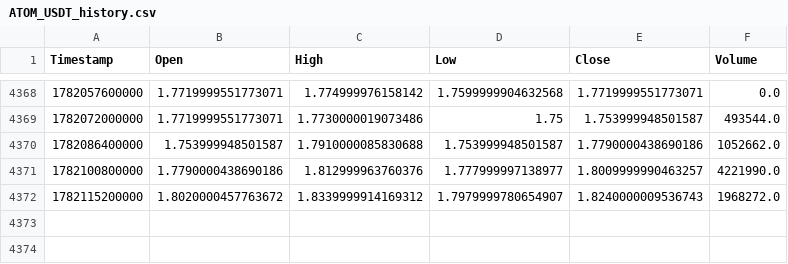
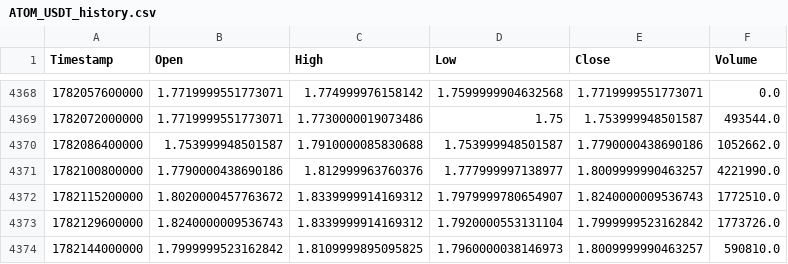
Before and after one commit to KamranPA/Trading-bot-roor, a CSV file: data/4h/ATOM_USDT_history.csv, drawn as a sheet; only a part is shown, gaps mark what is left out.

```diff
--- a/data/4h/ATOM_USDT_history.csv
+++ b/data/4h/ATOM_USDT_history.csv
@@ -4371,2 +4371,4 @@ Timestamp,Open,High,Low,Close,Volume
 1782100800000,1.7790000438690186,1.812999963760376,1.777999997138977,1.8009999990463257,4221990.0
-1782115200000,1.8020000457763672,1.8339999914169312,1.7979999780654907,1.8240000009536743,1968272.0
+1782115200000,1.8020000457763672,1.8339999914169312,1.7979999780654907,1.8240000009536743,1772510.0
+1782129600000,1.8240000009536743,1.8339999914169312,1.7920000553131104,1.7999999523162842,1773726.0
+1782144000000,1.7999999523162842,1.8109999895095825,1.7960000038146973,1.8009999990463257,590810.0
```
Also changed, not shown: data/4h/DOT_USDT_history.csv, data/4h/ETH_USDT_history.csv, 9 other files.
